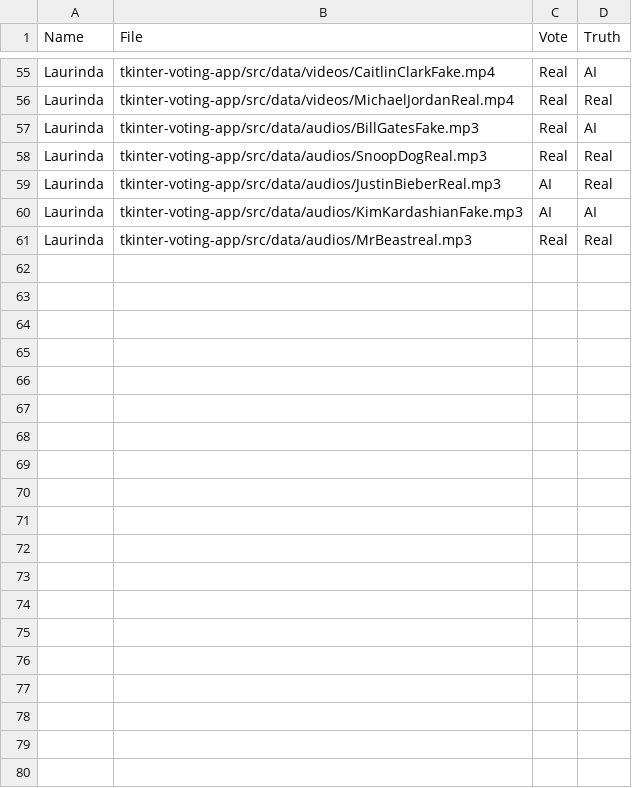
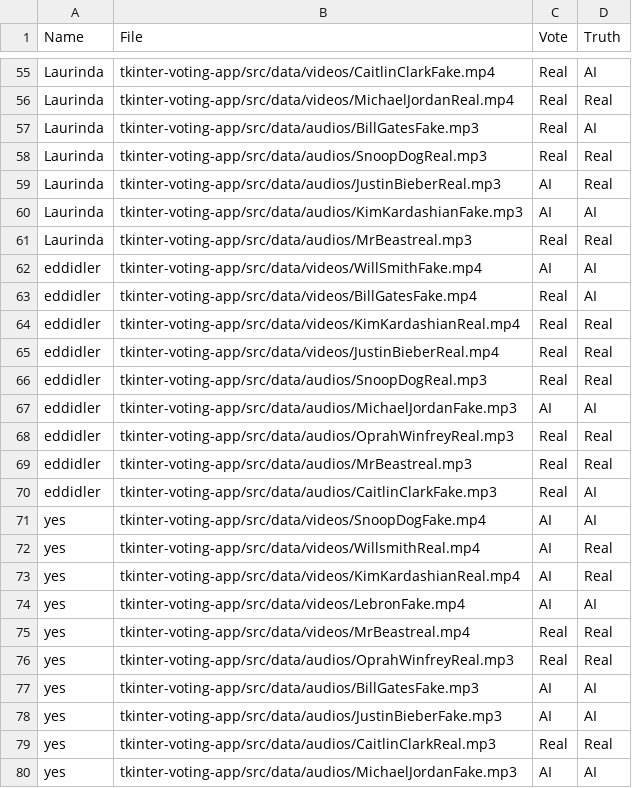
Before and after one commit to neckhert/MIE237-Project, a CSV file: user_votes.csv, drawn as a sheet; only a part is shown, gaps mark what is left out; the diff covers the shown part only.

Commit message:
Update user_votes.csv

```diff
--- a/user_votes.csv
+++ b/user_votes.csv
@@ -61 +61,20 @@ Laurinda,tkinter-voting-app/src/data/audios/KimKardashianFake.mp3,AI,AI
 Laurinda,tkinter-voting-app/src/data/audios/MrBeastreal.mp3,Real,Real
+eddidler,tkinter-voting-app/src/data/videos/WillSmithFake.mp4,AI,AI
+eddidler,tkinter-voting-app/src/data/videos/BillGatesFake.mp4,Real,AI
+eddidler,tkinter-voting-app/src/data/videos/KimKardashianReal.mp4,Real,Real
+eddidler,tkinter-voting-app/src/data/videos/JustinBieberReal.mp4,Real,Real
+eddidler,tkinter-voting-app/src/data/audios/SnoopDogReal.mp3,Real,Real
+eddidler,tkinter-voting-app/src/data/audios/MichaelJordanFake.mp3,AI,AI
+eddidler,tkinter-voting-app/src/data/audios/OprahWinfreyReal.mp3,Real,Real
+eddidler,tkinter-voting-app/src/data/audios/MrBeastreal.mp3,Real,Real
+eddidler,tkinter-voting-app/src/data/audios/CaitlinClarkFake.mp3,Real,AI
+yes,tkinter-voting-app/src/data/videos/SnoopDogFake.mp4,AI,AI
+yes,tkinter-voting-app/src/data/videos/WillsmithReal.mp4,AI,Real
+yes,tkinter-voting-app/src/data/videos/KimKardashianReal.mp4,AI,Real
+yes,tkinter-voting-app/src/data/videos/LebronFake.mp4,AI,AI
+yes,tkinter-voting-app/src/data/videos/MrBeastreal.mp4,Real,Real
+yes,tkinter-voting-app/src/data/audios/OprahWinfreyReal.mp3,Real,Real
+yes,tkinter-voting-app/src/data/audios/BillGatesFake.mp3,AI,AI
+yes,tkinter-voting-app/src/data/audios/JustinBieberFake.mp3,AI,AI
+yes,tkinter-voting-app/src/data/audios/CaitlinClarkReal.mp3,Real,Real
+yes,tkinter-voting-app/src/data/audios/MichaelJordanFake.mp3,AI,AI
```
Also changed, not shown: 10 added rows elsewhere in this file.
